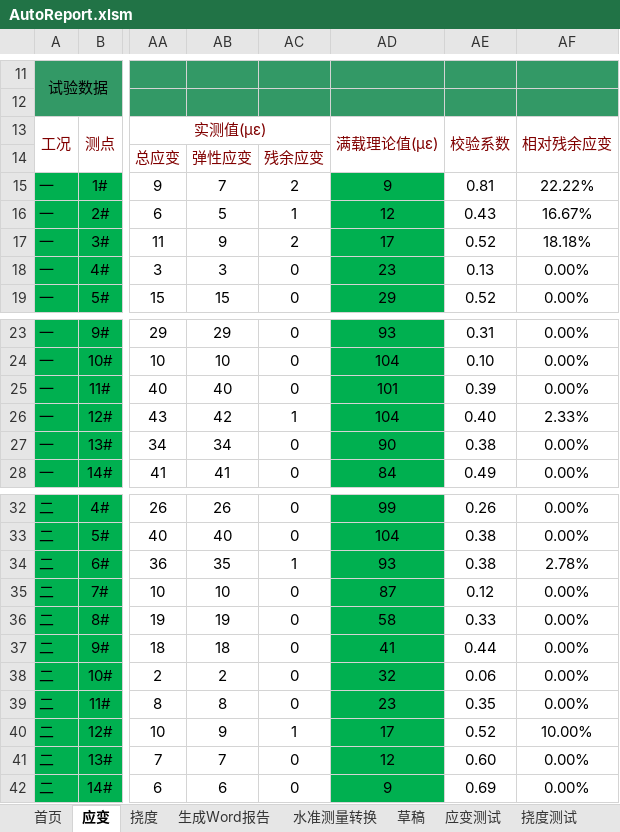
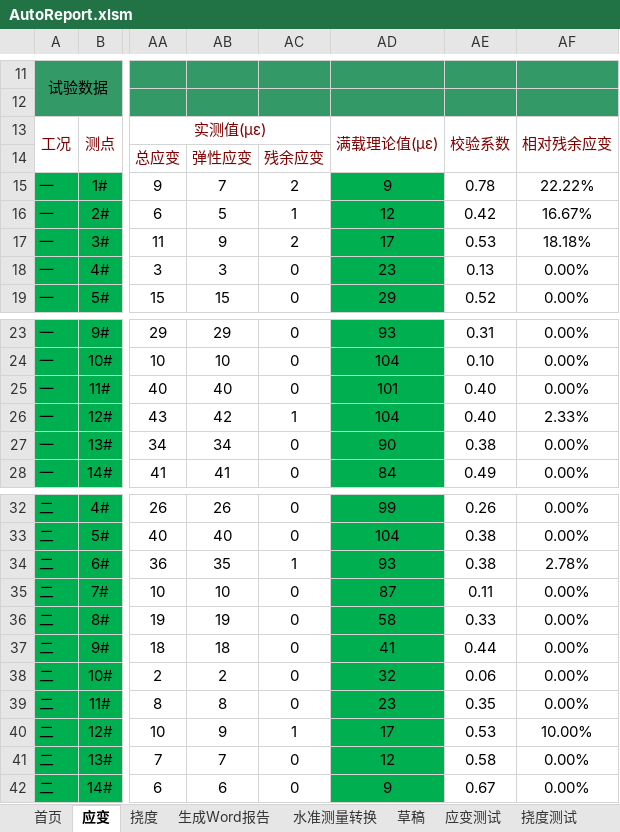
Before and after one commit to zjkl19/AutoReport, an Excel workbook: AutoReport.xlsm, sheet 应变, drawn as a sheet; only a part is shown, gaps mark what is left out; values as stored, in another font and other column widths than the file's, no borders; charts and pictures not drawn; the diff names each change by its address in the sheet, - before the commit and + after, or states it on an @@ line.

Commit message:
update output var in AutoReportResult.docx and AutoCalcReportResult.docx

```diff
--- a/AutoReport.xlsm (sheet 应变)
+++ b/AutoReport.xlsm (sheet 应变)
-AE15: 0.81
+AE15: 0.78
-AE16: 0.43
+AE16: 0.42
-AE17: 0.52
+AE17: 0.53
-AE25: 0.39
+AE25: 0.40
-AE35: 0.12
+AE35: 0.11
-AE40: 0.52
+AE40: 0.53
-AE41: 0.60
+AE41: 0.58
-AE42: 0.69
+AE42: 0.67
```
Also changed, not shown: charts or pictures, 7 other files.
